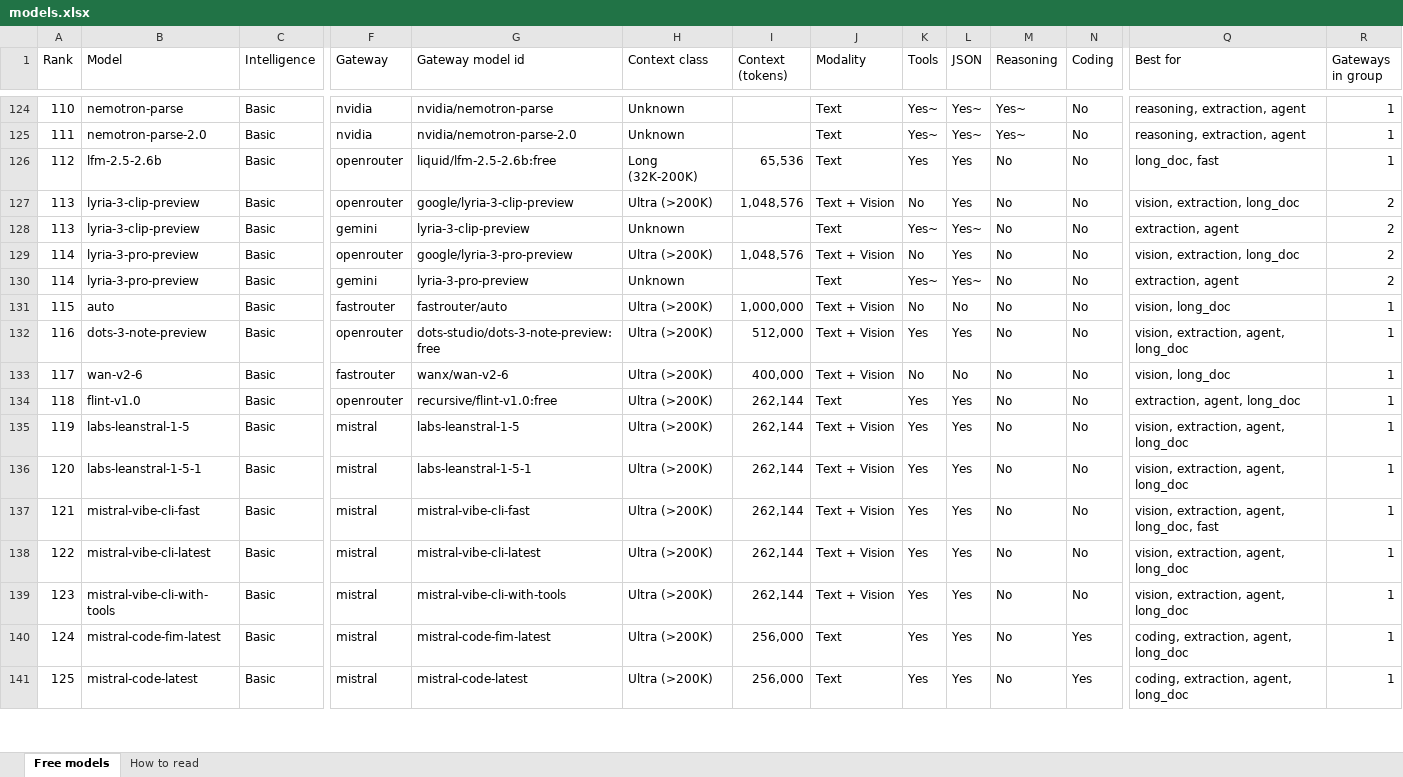
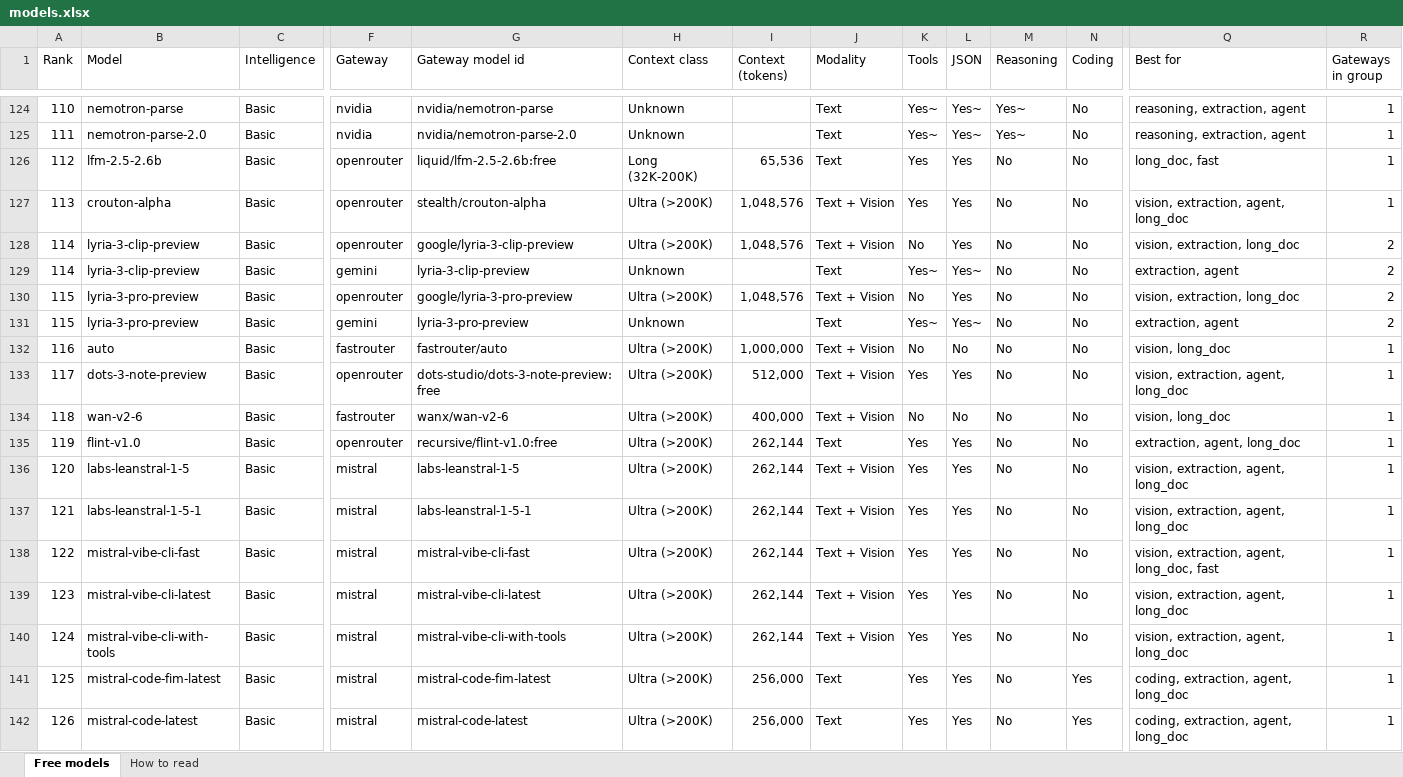
Before and after one commit to CustomsColab/Free_Dynamic_LLM_Gateway, an Excel workbook: registry/models.xlsx, sheet Free models, drawn as a sheet; only a part is shown, gaps mark what is left out; values as stored, in another font and other column widths than the file's, no cell formats; conditional formats not drawn; removed rows and columns are numbered as before the commit, all else as after; rows hold the shown columns only; the diff covers the shown part only; the diff names each change by its address in the sheet, - before the commit and + after, or states it on an @@ line.

```diff
--- a/registry/models.xlsx (sheet Free models)
+++ b/registry/models.xlsx (sheet Free models)
-B127 (Model): lyria-3-clip-preview
+B127 (Model): crouton-alpha
-G127 (Gateway model id): google/lyria-3-clip-preview
+G127 (Gateway model id): stealth/crouton-alpha
-K127 (Tools): No
+K127 (Tools): Yes
-Q127 (Best for): vision, extraction, long_doc
+Q127 (Best for): vision, extraction, agent, long_doc
-R127 (Gateways in group): 2
+R127 (Gateways in group): 1
+row 128: 114 | lyria-3-clip-preview | Basic | openrouter | google/lyria-3-clip-preview | Ultra (>200K) | 1,048,576 | Text + Vision | No | Yes | No | No | vision, extraction, long_doc | 2
-A129 (Rank): 113
+A129 (Rank): 114
-A130:A131 (Rank): 114
+A130:A131 (Rank): 115
-A132 (Rank): 115
+A132 (Rank): 116
-A133 (Rank): 116
+A133 (Rank): 117
-A134 (Rank): 117
+A134 (Rank): 118
-A135 (Rank): 118
+A135 (Rank): 119
-row 135: 119 | labs-leanstral-1-5 | Basic | mistral | labs-leanstral-1-5 | Ultra (>200K) | 262,144 | Text + Vision | Yes | Yes | No | No | vision, extraction, agent, long_doc | 1
-B136 (Model): labs-leanstral-1-5-1
+B136 (Model): labs-leanstral-1-5
-G136 (Gateway model id): labs-leanstral-1-5-1
+G136 (Gateway model id): labs-leanstral-1-5
-B137 (Model): mistral-vibe-cli-fast
+B137 (Model): labs-leanstral-1-5-1
-G137 (Gateway model id): mistral-vibe-cli-fast
+G137 (Gateway model id): labs-leanstral-1-5-1
-Q137 (Best for): vision, extraction, agent, long_doc, fast
+Q137 (Best for): vision, extraction, agent, long_doc
-B138 (Model): mistral-vibe-cli-latest
+B138 (Model): mistral-vibe-cli-fast
-G138 (Gateway model id): mistral-vibe-cli-latest
+G138 (Gateway model id): mistral-vibe-cli-fast
-Q138 (Best for): vision, extraction, agent, long_doc
+Q138 (Best for): vision, extraction, agent, long_doc, fast
-B139 (Model): mistral-vibe-cli-with-tools
+B139 (Model): mistral-vibe-cli-latest
-G139 (Gateway model id): mistral-vibe-cli-with-tools
+G139 (Gateway model id): mistral-vibe-cli-latest
-B140 (Model): mistral-code-fim-latest
+B140 (Model): mistral-vibe-cli-with-tools
-G140 (Gateway model id): mistral-code-fim-latest
+G140 (Gateway model id): mistral-vibe-cli-with-tools
-I140 (Context (tokens)): 256,000
+I140 (Context (tokens)): 262,144
-J140 (Modality): Text
+J140 (Modality): Text + Vision
-N140 (Coding): Yes
+N140 (Coding): No
-Q140 (Best for): coding, extraction, agent, long_doc
+Q140 (Best for): vision, extraction, agent, long_doc
-B141 (Model): mistral-code-latest
+B141 (Model): mistral-code-fim-latest
-G141 (Gateway model id): mistral-code-latest
+G141 (Gateway model id): mistral-code-fim-latest
+row 142: 126 | mistral-code-latest | Basic | mistral | mistral-code-latest | Ultra (>200K) | 256,000 | Text | Yes | Yes | No | Yes | coding, extraction, agent, long_doc | 1
```
Also changed, not shown: 1 added row, 1 removed row and 115 edited cells elsewhere in this sheet, sheet How to read, cell formats, 4 other files.
